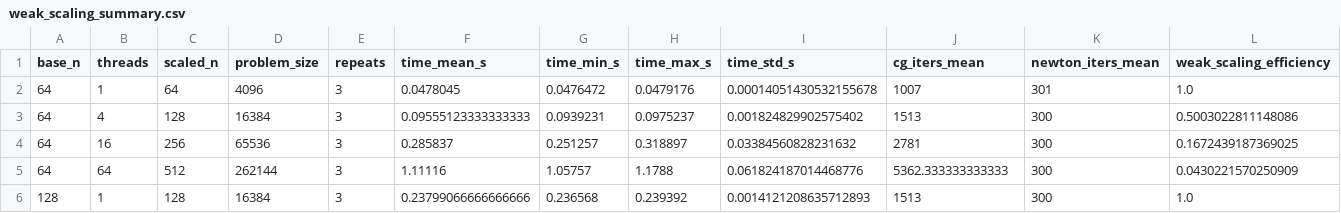
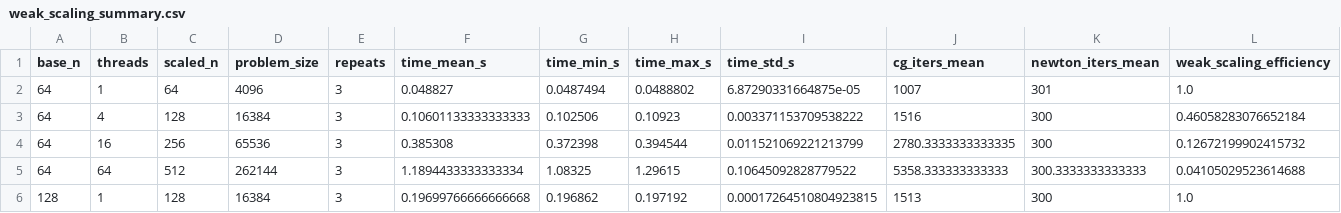
Before and after one commit to Riccardo-Polo/HPC4CSE_Projects, a CSV file: project03/02_omp/02_c_weak_scaling/results/weak_scaling_summary.csv, drawn as a sheet; only a part is shown; the diff covers the shown part only.

```diff
--- a/project03/02_omp/02_c_weak_scaling/results/weak_scaling_summary.csv
+++ b/project03/02_omp/02_c_weak_scaling/results/weak_scaling_summary.csv
@@ -1,6 +1,6 @@
 base_n,threads,scaled_n,problem_size,repeats,time_mean_s,time_min_s,time_max_s,time_std_s,cg_iters_mean,newton_iters_mean,weak_scaling_efficiency
-64,1,64,4096,3,0.0478045,0.0476472,0.0479176,0.00014051430532155678,1007,301,1.0
-64,4,128,16384,3,0.09555123333333333,0.0939231,0.0975237,0.001824829902575402,1513,300,0.5003022811148086
-64,16,256,65536,3,0.285837,0.251257,0.318897,0.03384560828231632,2781,300,0.1672439187369025
-64,64,512,262144,3,1.11116,1.05757,1.1788,0.061824187014468776,5362.333333333333,300,0.0430221570250909
-128,1,128,16384,3,0.23799066666666666,0.236568,0.239392,0.0014121208635712893,1513,300,1.0
+64,1,64,4096,3,0.048827,0.0487494,0.0488802,6.87290331664875e-05,1007,301,1.0
+64,4,128,16384,3,0.10601133333333333,0.102506,0.10923,0.003371153709538222,1516,300,0.46058283076652184
+64,16,256,65536,3,0.385308,0.372398,0.394544,0.011521069221213799,2780.3333333333335,300,0.12672199902415732
+64,64,512,262144,3,1.1894433333333334,1.08325,1.29615,0.10645092828779522,5358.333333333333,300.3333333333333,0.04105029523614688
+128,1,128,16384,3,0.19699766666666668,0.196862,0.197192,0.00017264510804923815,1513,300,1.0
```
Also changed, not shown: 43 edited cells elsewhere in this file, project03/02_omp/02_b_strong_scaling/results/strong_scaling_raw.csv, project03/02_omp/02_c_weak_scaling/results/weak_scaling_raw.csv, 14 other files.
